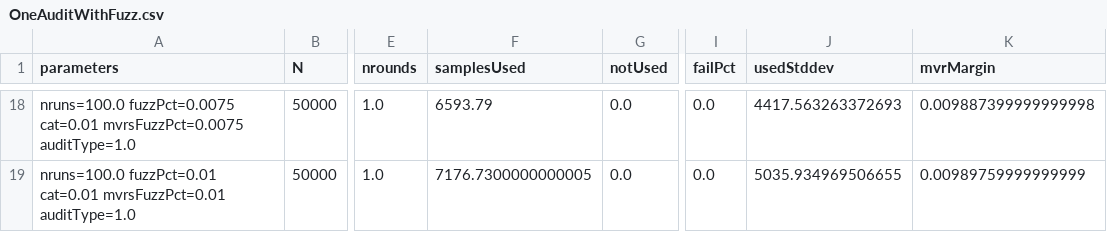
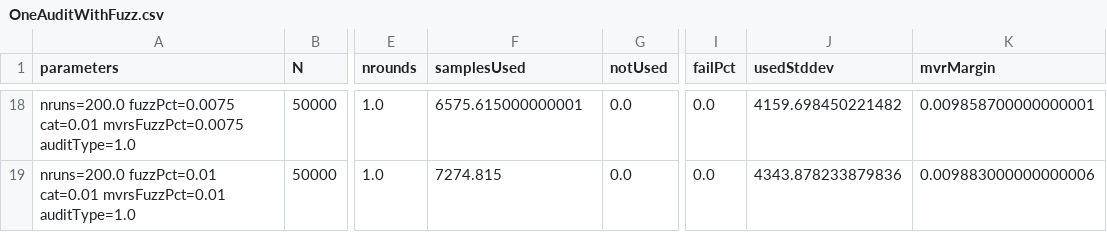
Before and after one commit to JohnLCaron/rlauxe, a CSV file: docs/plots2/oneaudit/OneAuditWithFuzz/OneAuditWithFuzz.csv, drawn as a sheet; only a part is shown, gaps mark what is left out; the diff covers the shown part only; the diff names each change by its address in the sheet, - before the commit and + after, or states it on an @@ line.

```diff
--- a/docs/plots2/oneaudit/OneAuditWithFuzz/OneAuditWithFuzz.csv
+++ b/docs/plots2/oneaudit/OneAuditWithFuzz/OneAuditWithFuzz.csv
-A18 (parameters): nruns=100.0 fuzzPct=0.0075 cat=0.01…
+A18 (parameters): nruns=200.0 fuzzPct=0.0075 cat=0.01…
-F18 (samplesUsed): 6593.79
+F18 (samplesUsed): 6575.615000000001
-J18 (usedStddev): 4417.563263372693
+J18 (usedStddev): 4159.698450221482
-K18 (mvrMargin): 0.009887399999999998
+K18 (mvrMargin): 0.009858700000000001
-A19 (parameters): nruns=100.0 fuzzPct=0.01 cat=0.01…
+A19 (parameters): nruns=200.0 fuzzPct=0.01 cat=0.01…
-F19 (samplesUsed): 7176.7300000000005
+F19 (samplesUsed): 7274.815
-J19 (usedStddev): 5035.934969506655
+J19 (usedStddev): 4343.878233879836
-K19 (mvrMargin): 0.00989759999999999
+K19 (mvrMargin): 0.009883000000000006
```
Also changed, not shown: 1 added row, 1 removed row and 58 edited cells elsewhere in this file, docs/plots2/oneaudit/OneAuditNoErrors/OneAuditNoErrors.csv, docs/plots2/oneaudit/OneAuditWithStdDev/OneAuditWithStdDev.csv, 8 other files.
